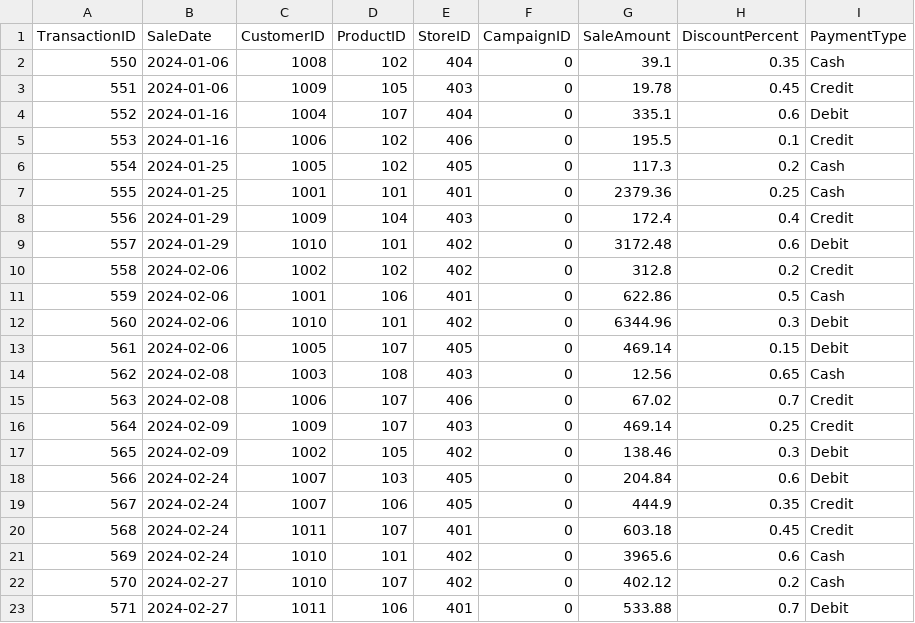
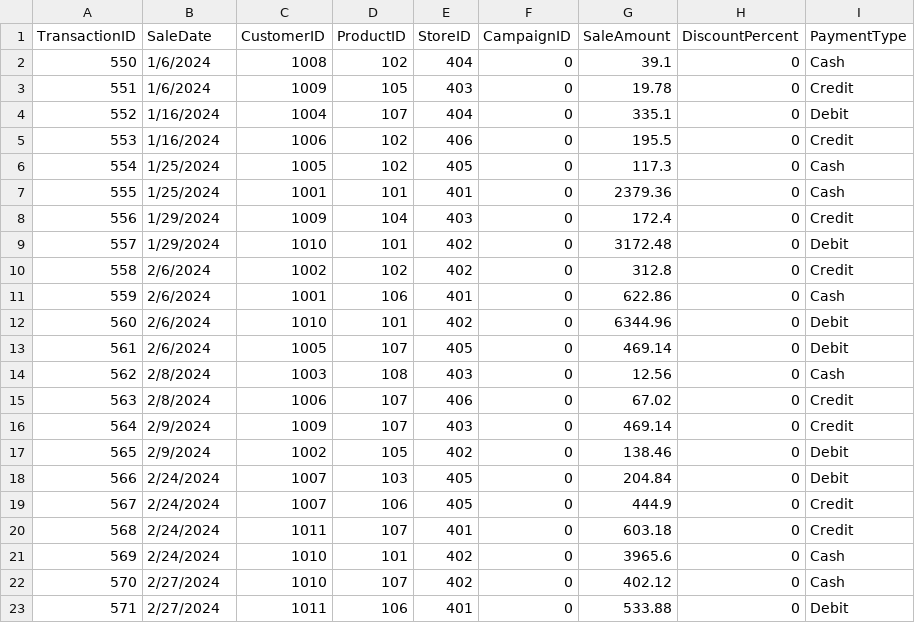
Before and after one commit to egbogbo11/smart-store-egbogbo, a CSV file: data/prepared/sales_data_prepared.csv, drawn as a sheet; only a part is shown; the diff covers the shown part only.

Commit message:
Updated Sales Script

```diff
--- a/data/prepared/sales_data_prepared.csv
+++ b/data/prepared/sales_data_prepared.csv
@@ -1,23 +1,23 @@
 TransactionID,SaleDate,CustomerID,ProductID,StoreID,CampaignID,SaleAmount,DiscountPercent,PaymentType
-550,2024-01-06,1008,102,404,0,39.1,0.35,Cash
-551,2024-01-06,1009,105,403,0,19.78,0.45,Credit
-552,2024-01-16,1004,107,404,0,335.1,0.6,Debit
-553,2024-01-16,1006,102,406,0,195.5,0.1,Credit
-554,2024-01-25,1005,102,405,0,117.3,0.2,Cash
-555,2024-01-25,1001,101,401,0,2379.36,0.25,Cash
-556,2024-01-29,1009,104,403,0,172.4,0.4,Credit
-557,2024-01-29,1010,101,402,0,3172.48,0.6,Debit
-558,2024-02-06,1002,102,402,0,312.8,0.2,Credit
-559,2024-02-06,1001,106,401,0,622.86,0.5,Cash
-560,2024-02-06,1010,101,402,0,6344.96,0.3,Debit
-561,2024-02-06,1005,107,405,0,469.14,0.15,Debit
-562,2024-02-08,1003,108,403,0,12.56,0.65,Cash
-563,2024-02-08,1006,107,406,0,67.02,0.7,Credit
-564,2024-02-09,1009,107,403,0,469.14,0.25,Credit
-565,2024-02-09,1002,105,402,0,138.46,0.3,Debit
-566,2024-02-24,1007,103,405,0,204.84,0.6,Debit
-567,2024-02-24,1007,106,405,0,444.9,0.35,Credit
-568,2024-02-24,1011,107,401,0,603.18,0.45,Credit
-569,2024-02-24,1010,101,402,0,3965.6,0.6,Cash
-570,2024-02-27,1010,107,402,0,402.12,0.2,Cash
-571,2024-02-27,1011,106,401,0,533.88,0.7,Debit
+550,1/6/2024,1008,102,404,0,39.1,0,Cash
+551,1/6/2024,1009,105,403,0,19.78,0,Credit
+552,1/16/2024,1004,107,404,0,335.1,0,Debit
+553,1/16/2024,1006,102,406,0,195.5,0,Credit
+554,1/25/2024,1005,102,405,0,117.3,0,Cash
+555,1/25/2024,1001,101,401,0,2379.36,0,Cash
+556,1/29/2024,1009,104,403,0,172.4,0,Credit
+557,1/29/2024,1010,101,402,0,3172.48,0,Debit
+558,2/6/2024,1002,102,402,0,312.8,0,Credit
+559,2/6/2024,1001,106,401,0,622.86,0,Cash
+560,2/6/2024,1010,101,402,0,6344.96,0,Debit
+561,2/6/2024,1005,107,405,0,469.14,0,Debit
+562,2/8/2024,1003,108,403,0,12.56,0,Cash
+563,2/8/2024,1006,107,406,0,67.02,0,Credit
+564,2/9/2024,1009,107,403,0,469.14,0,Credit
+565,2/9/2024,1002,105,402,0,138.46,0,Debit
+566,2/24/2024,1007,103,405,0,204.84,0,Debit
+567,2/24/2024,1007,106,405,0,444.9,0,Credit
+568,2/24/2024,1011,107,401,0,603.18,0,Credit
+569,2/24/2024,1010,101,402,0,3965.6,0,Cash
+570,2/27/2024,1010,107,402,0,402.12,0,Cash
+571,2/27/2024,1011,106,401,0,533.88,0,Debit
```
Also changed, not shown: 144 edited cells elsewhere in this file, 2 other files.
